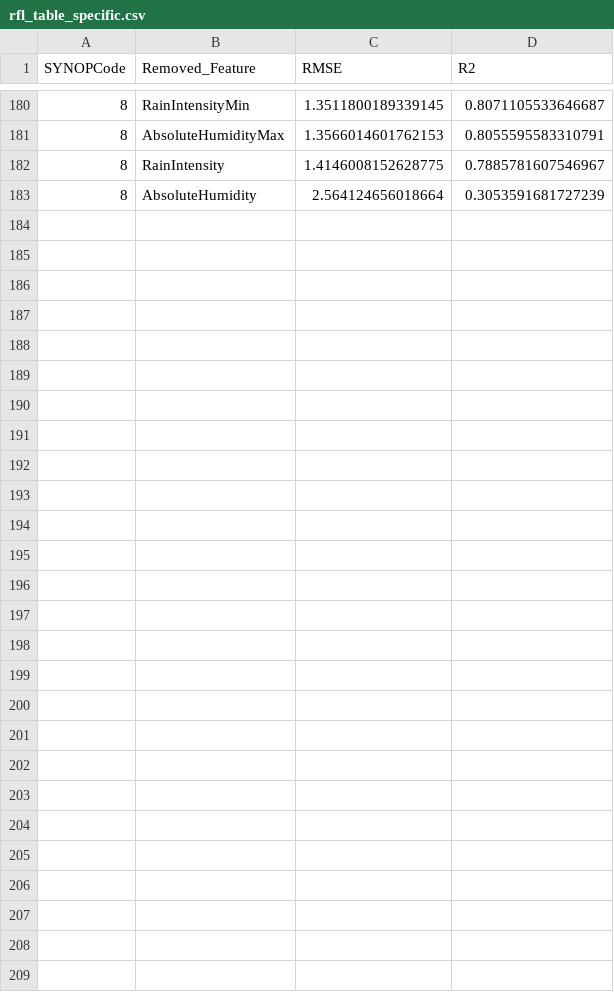
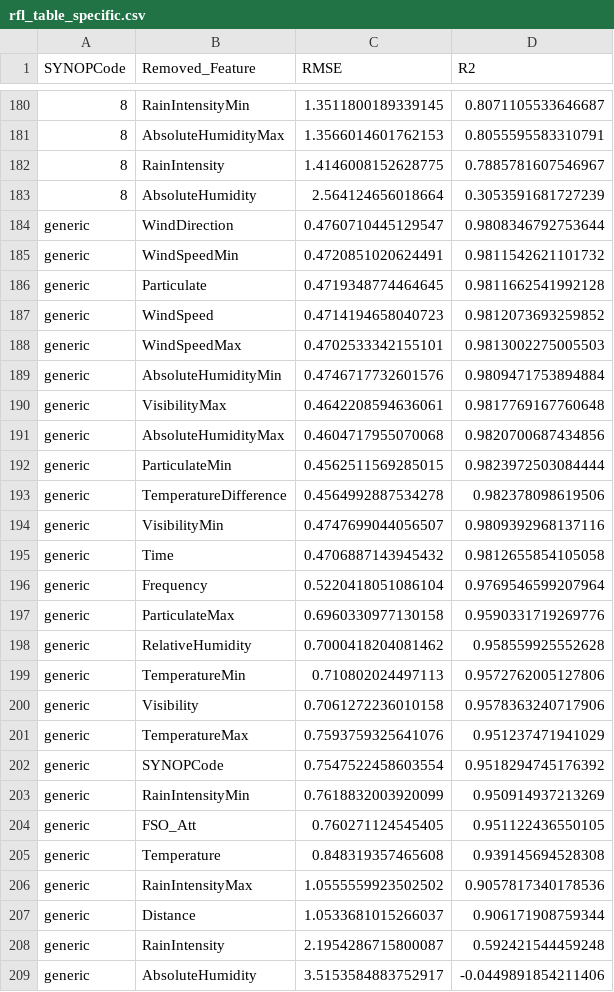
Before and after one commit to shavinkalu23/predictive_modelling_link_attenuation, a CSV file: rfl_table_specific.csv, drawn as a sheet; only a part is shown, gaps mark what is left out; the diff names each change by its address in the sheet, - before the commit and + after, or states it on an @@ line.

```diff
--- a/rfl_table_specific.csv
+++ b/rfl_table_specific.csv
+row 184: generic | WindDirection | 0.4760710445129547 | 0.9808346792753644
+row 185: generic | WindSpeedMin | 0.4720851020624491 | 0.9811542621101732
+row 186: generic | Particulate | 0.4719348774464645 | 0.9811662541992128
+row 187: generic | WindSpeed | 0.4714194658040723 | 0.9812073693259852
+row 188: generic | WindSpeedMax | 0.4702533342155101 | 0.9813002275005503
+row 189: generic | AbsoluteHumidityMin | 0.4746717732601576 | 0.9809471753894884
+row 190: generic | VisibilityMax | 0.4642208594636061 | 0.9817769167760648
+row 191: generic | AbsoluteHumidityMax | 0.4604717955070068 | 0.9820700687434856
+row 192: generic | ParticulateMin | 0.4562511569285015 | 0.9823972503084444
+row 193: generic | TemperatureDifference | 0.4564992887534278 | 0.982378098619506
+row 194: generic | VisibilityMin | 0.4747699044056507 | 0.9809392968137116
+row 195: generic | Time | 0.4706887143945432 | 0.9812655854105058
+row 196: generic | Frequency | 0.5220418051086104 | 0.9769546599207964
+row 197: generic | ParticulateMax | 0.6960330977130158 | 0.9590331719269776
+row 198: generic | RelativeHumidity | 0.7000418204081462 | 0.958559925552628
+row 199: generic | TemperatureMin | 0.710802024497113 | 0.9572762005127806
+row 200: generic | Visibility | 0.7061272236010158 | 0.9578363240717906
+row 201: generic | TemperatureMax | 0.7593759325641076 | 0.951237471941029
+row 202: generic | SYNOPCode | 0.7547522458603554 | 0.9518294745176392
+row 203: generic | RainIntensityMin | 0.7618832003920099 | 0.950914937213269
+row 204: generic | FSO_Att | 0.760271124545405 | 0.951122436550105
+row 205: generic | Temperature | 0.848319357465608 | 0.939145694528308
+row 206: generic | RainIntensityMax | 1.0555559923502502 | 0.9057817340178536
+row 207: generic | Distance | 1.0533681015266037 | 0.906171908759344
+row 208: generic | RainIntensity | 2.1954286715800087 | 0.592421544459248
+row 209: generic | AbsoluteHumidity | 3.5153584883752917 | -0.0449891854211406
```
Also changed, not shown: fso_table_specific.csv, 1 other file.
